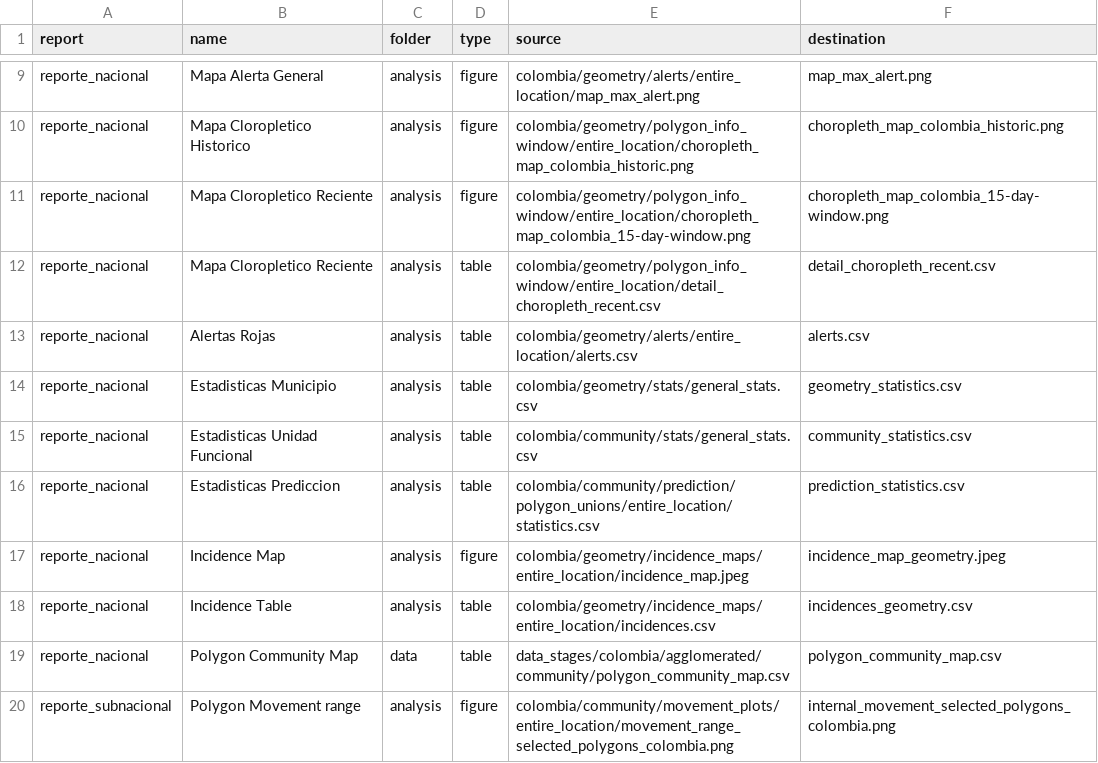
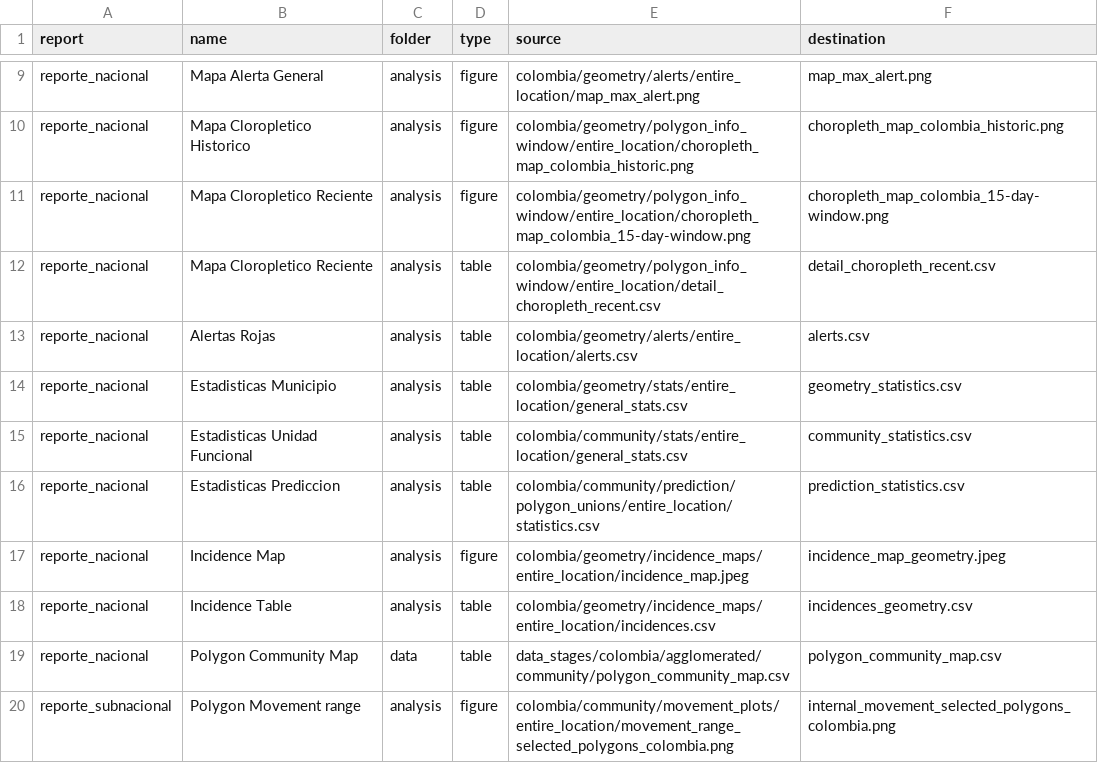
Before and after one commit to Data-Lama/covid_geoinsights_pipeline, a CSV file: pipeline_scripts/configuration/export_files.csv, drawn as a sheet; only a part is shown, gaps mark what is left out.

```diff
--- a/pipeline_scripts/configuration/export_files.csv
+++ b/pipeline_scripts/configuration/export_files.csv
@@ -13,4 +13,4 @@ reporte_nacional,Mapa Cloropletico Reciente,analysis,table,colombia/geometry/pol
 reporte_nacional,Alertas Rojas,analysis,table,colombia/geometry/alerts/entire_location/alerts.csv,alerts.csv
-reporte_nacional,Estadisticas Municipio,analysis,table,colombia/geometry/stats/general_stats.csv,geometry_statistics.csv
-reporte_nacional,Estadisticas Unidad Funcional,analysis,table,colombia/community/stats/general_stats.csv,community_statistics.csv
+reporte_nacional,Estadisticas Municipio,analysis,table,colombia/geometry/stats/entire_location/general_stats.csv,geometry_statistics.csv
+reporte_nacional,Estadisticas Unidad Funcional,analysis,table,colombia/community/stats/entire_location/general_stats.csv,community_statistics.csv
 reporte_nacional,Estadisticas Prediccion,analysis,table,colombia/community/prediction/polygon_unions/entire_location/statistics.csv,prediction_statistics.csv
```
Also changed, not shown: pipeline_scripts/configuration/selected_excecutions.csv, 8 other files.
